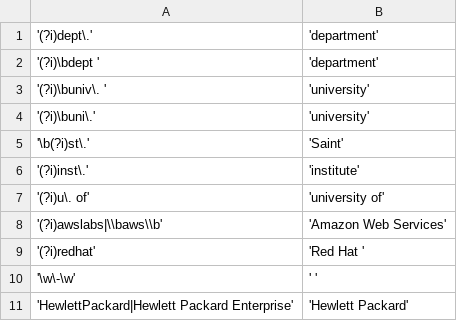
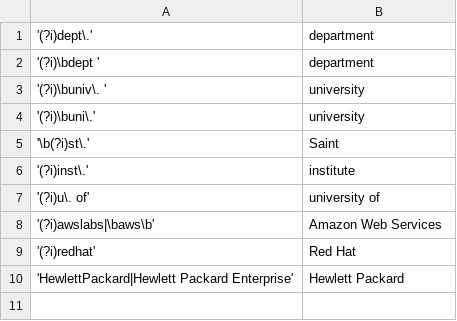
Before and after one commit to DSPG-Young-Scholars-Program/dspg20oss, a CSV file: ossPy/keyFiles/expandAbrevs.csv, drawn as a sheet.

```diff
--- a/ossPy/keyFiles/expandAbrevs.csv
+++ b/ossPy/keyFiles/expandAbrevs.csv
@@ -1,11 +1,10 @@
-'(?i)dept\.', 'department'
-'(?i)\bdept ', 'department'
-'(?i)\buniv\. ', 'university'
-'(?i)\buni\.', 'university'
-'\b(?i)st\.', 'Saint'
-'(?i)inst\.','institute'
-'(?i)u\. of', 'university of'
-'(?i)awslabs|\\baws\\b', 'Amazon Web Services'
-'(?i)redhat','Red Hat '
-'\w\-\w', ' '
-'HewlettPackard|Hewlett Packard Enterprise', 'Hewlett Packard'
+'(?i)dept\.', department
+'(?i)\bdept ', department
+'(?i)\buniv\. ', university
+'(?i)\buni\.', university
+'\b(?i)st\.', Saint
+'(?i)inst\.',institute
+'(?i)u\. of', university of
+'(?i)awslabs|\baws\b', Amazon Web Services
+'(?i)redhat',Red Hat
+'HewlettPackard|Hewlett Packard Enterprise', Hewlett Packard
```
Also changed, not shown: ossPy/keyFiles/curatedDomains.csv, 7 other files.
